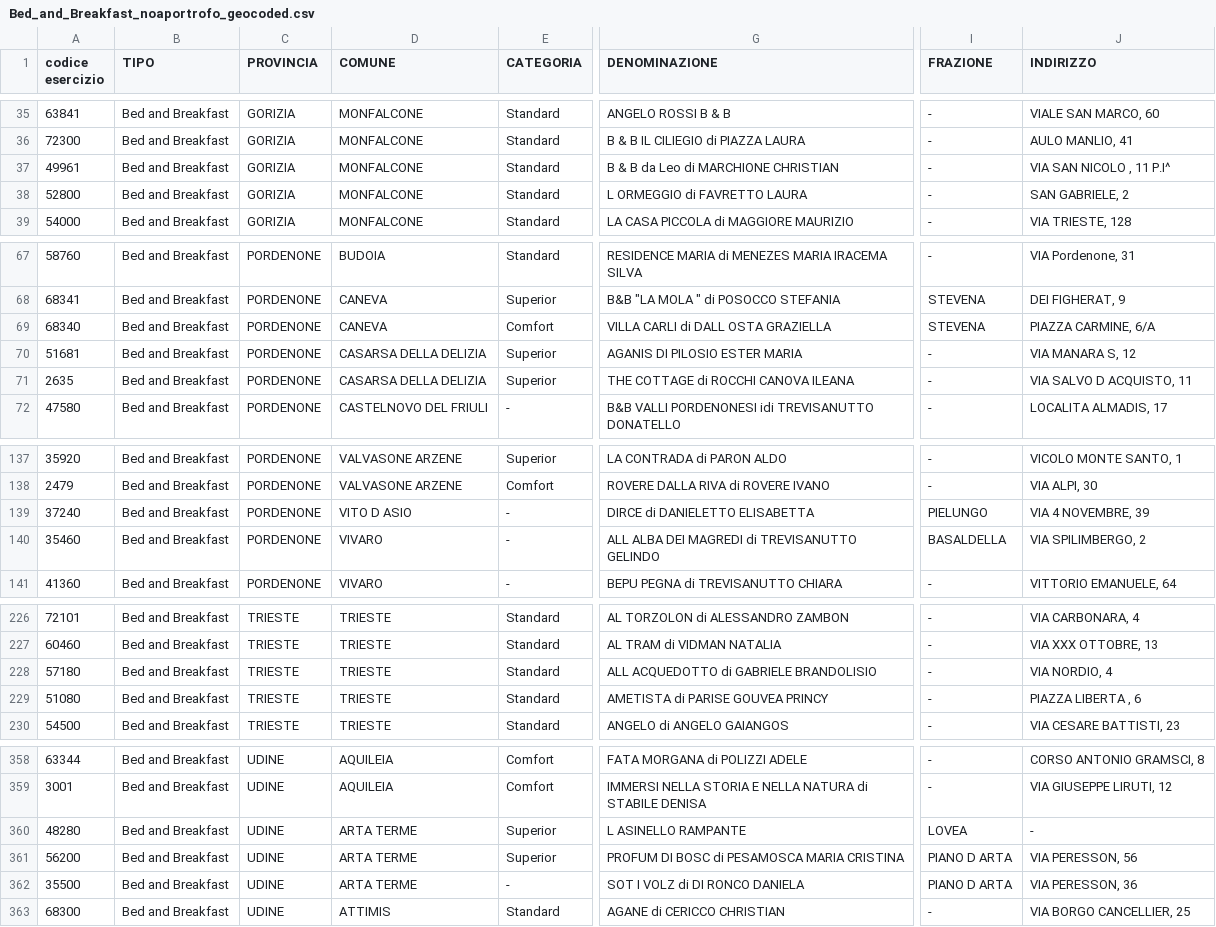
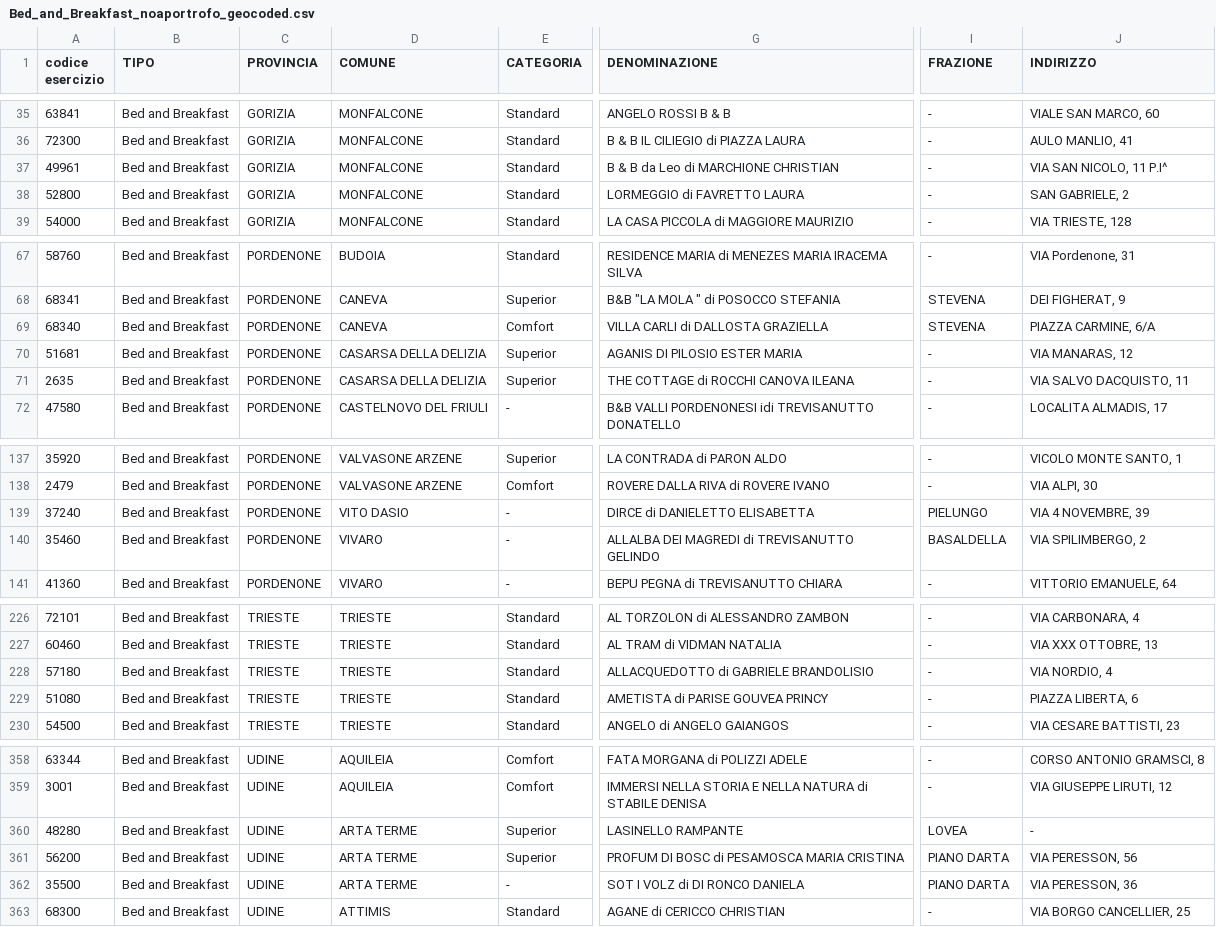
Before and after one commit to cascafico/OSM-RAFVG-BB_import, a CSV file: data/Bed_and_Breakfast_noaportrofo_geocoded.csv, drawn as a sheet; only a part is shown, gaps mark what is left out; the diff covers the shown part only; the diff names each change by its address in the sheet, - before the commit and + after, or states it on an @@ line.

```diff
--- a/data/Bed_and_Breakfast_noaportrofo_geocoded.csv
+++ b/data/Bed_and_Breakfast_noaportrofo_geocoded.csv
-J37 (INDIRIZZO): VIA SAN NICOLO , 11 P.I^
+J37 (INDIRIZZO): VIA SAN NICOLO, 11 P.I^
-G38 (DENOMINAZIONE): L ORMEGGIO di FAVRETTO LAURA
+G38 (DENOMINAZIONE): LORMEGGIO di FAVRETTO LAURA
-G69 (DENOMINAZIONE): VILLA CARLI di DALL OSTA GRAZIELLA
+G69 (DENOMINAZIONE): VILLA CARLI di DALLOSTA GRAZIELLA
-J70 (INDIRIZZO): VIA MANARA S, 12
+J70 (INDIRIZZO): VIA MANARAS, 12
-J71 (INDIRIZZO): VIA SALVO D ACQUISTO, 11
+J71 (INDIRIZZO): VIA SALVO DACQUISTO, 11
-D139 (COMUNE): VITO D ASIO
+D139 (COMUNE): VITO DASIO
-G140 (DENOMINAZIONE): ALL ALBA DEI MAGREDI di TREVISANUTTO GELINDO
+G140 (DENOMINAZIONE): ALLALBA DEI MAGREDI di TREVISANUTTO GELINDO
-G228 (DENOMINAZIONE): ALL ACQUEDOTTO di GABRIELE BRANDOLISIO
+G228 (DENOMINAZIONE): ALLACQUEDOTTO di GABRIELE BRANDOLISIO
-J229 (INDIRIZZO): PIAZZA LIBERTA , 6
+J229 (INDIRIZZO): PIAZZA LIBERTA, 6
-G360 (DENOMINAZIONE): L ASINELLO RAMPANTE
+G360 (DENOMINAZIONE): LASINELLO RAMPANTE
-I361:I362 (FRAZIONE): PIANO D ARTA
+I361:I362 (FRAZIONE): PIANO DARTA
```
Also changed, not shown: 67 edited cells elsewhere in this file, 5 other files.
